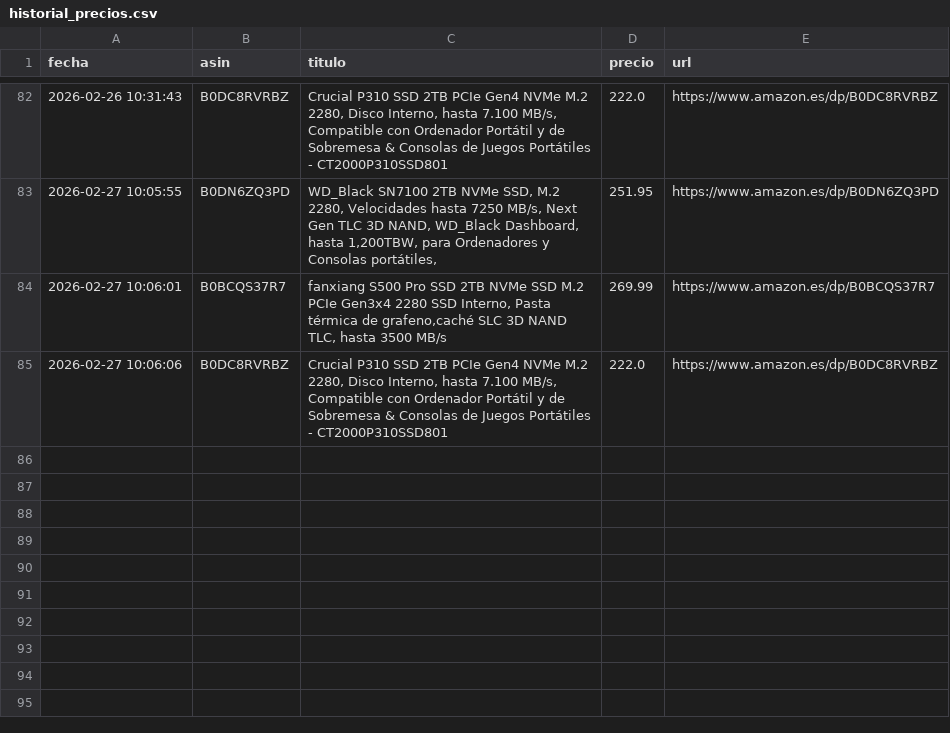
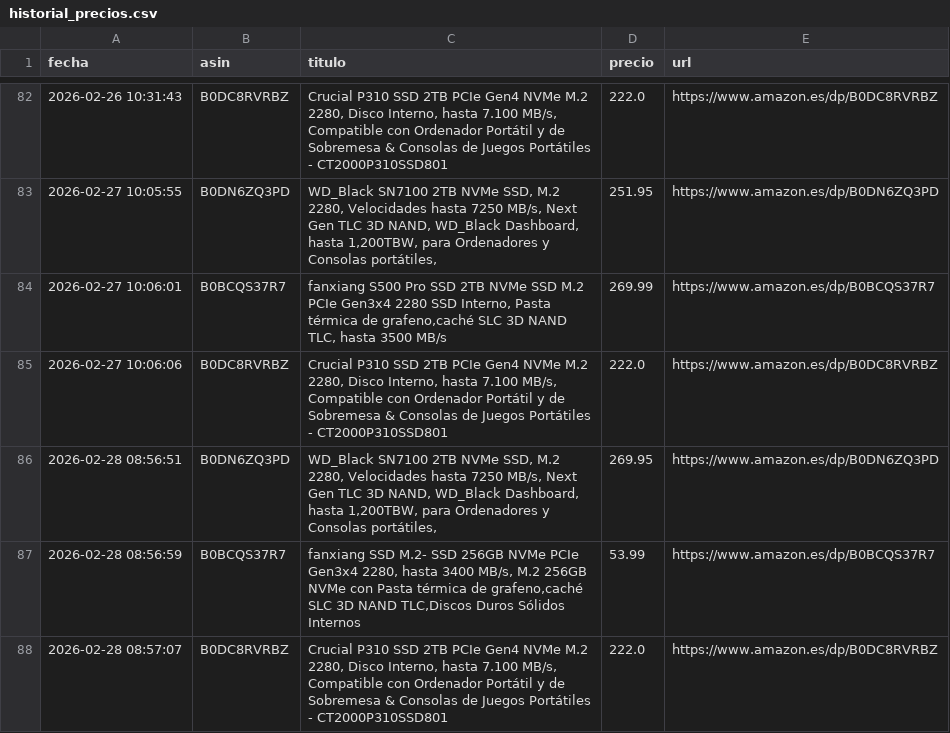
Before and after one commit to nitram05ccb/amazon-tracker, a CSV file: historial_precios.csv, drawn as a sheet; only a part is shown, gaps mark what is left out.

```diff
--- a/historial_precios.csv
+++ b/historial_precios.csv
@@ -85 +85,4 @@ fecha,asin,titulo,precio,url
 2026-02-27 10:06:06,B0DC8RVRBZ,"Crucial P310 SSD 2TB PCIe Gen4 NVMe M.2 2280, Disco Interno, hasta 7.100 MB/s, Compatible con Ordenador Portátil y de Sobremesa & Consolas de Juegos Portátiles - CT2000P310SSD801",222.0,https://www.amazon.es/dp/B0DC8RVRBZ
+2026-02-28 08:56:51,B0DN6ZQ3PD,"WD_Black SN7100 2TB NVMe SSD, M.2 2280, Velocidades hasta 7250 MB/s, Next Gen TLC 3D NAND, WD_Black Dashboard, hasta 1,200TBW, para Ordenadores y Consolas portátiles,",269.95,https://www.amazon.es/dp/B0DN6ZQ3PD
+2026-02-28 08:56:59,B0BCQS37R7,"fanxiang SSD M.2- SSD 256GB NVMe PCIe Gen3x4 2280, hasta 3400 MB/s, M.2 256GB NVMe con Pasta térmica de grafeno,caché SLC 3D NAND TLC,Discos Duros Sólidos Internos",53.99,https://www.amazon.es/dp/B0BCQS37R7
+2026-02-28 08:57:07,B0DC8RVRBZ,"Crucial P310 SSD 2TB PCIe Gen4 NVMe M.2 2280, Disco Interno, hasta 7.100 MB/s, Compatible con Ordenador Portátil y de Sobremesa & Consolas de Juegos Portátiles - CT2000P310SSD801",222.0,https://www.amazon.es/dp/B0DC8RVRBZ
```
